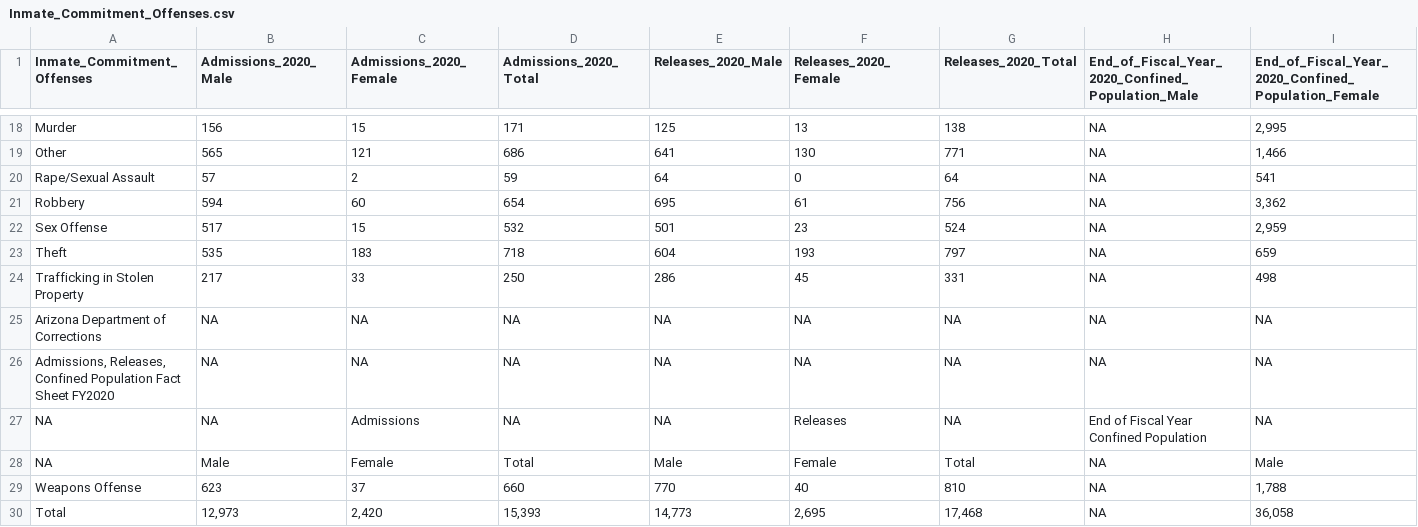
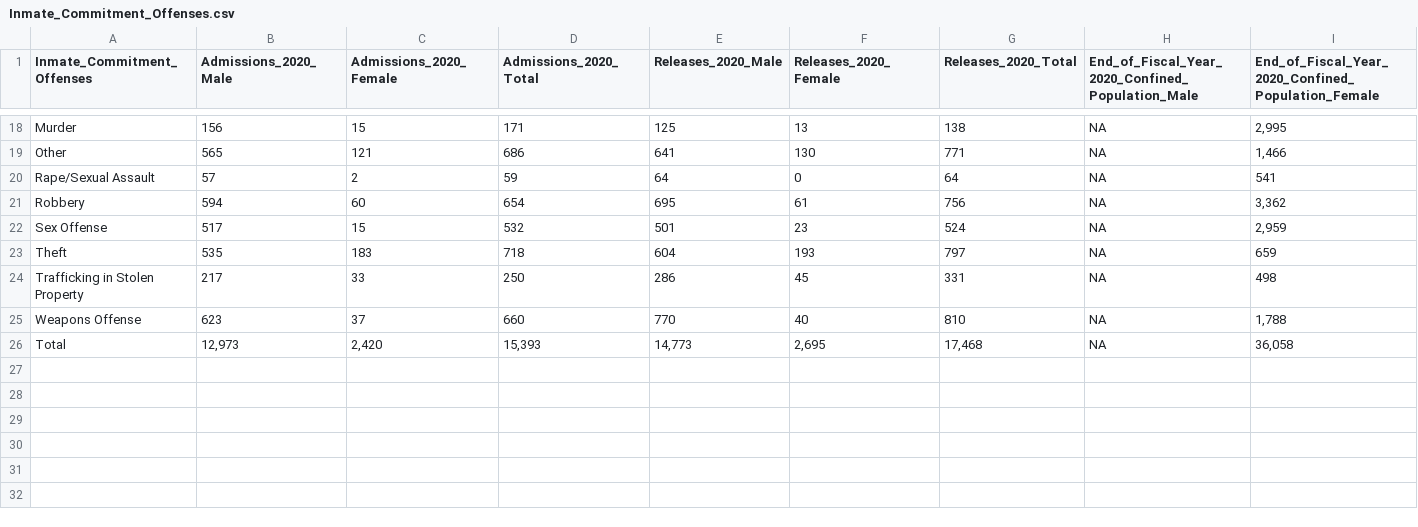
Before and after one commit to githika99/stat_project, a CSV file: Project1/data/Processed_Data/Inmate_Commitment_Offenses.csv (was Inmate_Commitment_Offenses.csv), drawn as a sheet; only a part is shown, gaps mark what is left out; rows hold the shown columns only; the diff names each change by its address in the sheet, - before the commit and + after, or states it on an @@ line.

Commit message:
added all data from inmate fact sheet, still need to add data from other sheet

```diff
--- a/Inmate_Commitment_Offenses.csv
+++ b/Project1/data/Processed_Data/Inmate_Commitment_Offenses.csv
-row 25: Arizona Department of Corrections | NA | NA | NA | NA | NA | NA | NA | NA
-row 26: Admissions, Releases, Confined Population Fact Sheet FY2020 | NA | NA | NA | NA | NA | NA | NA | NA
-row 27: NA | NA | Admissions | NA | NA | Releases | NA | End of Fiscal Year Confined Population | NA
-row 28: NA | Male | Female | Total | Male | Female | Total | NA | Male
```
Also changed, not shown: 2 other files.
